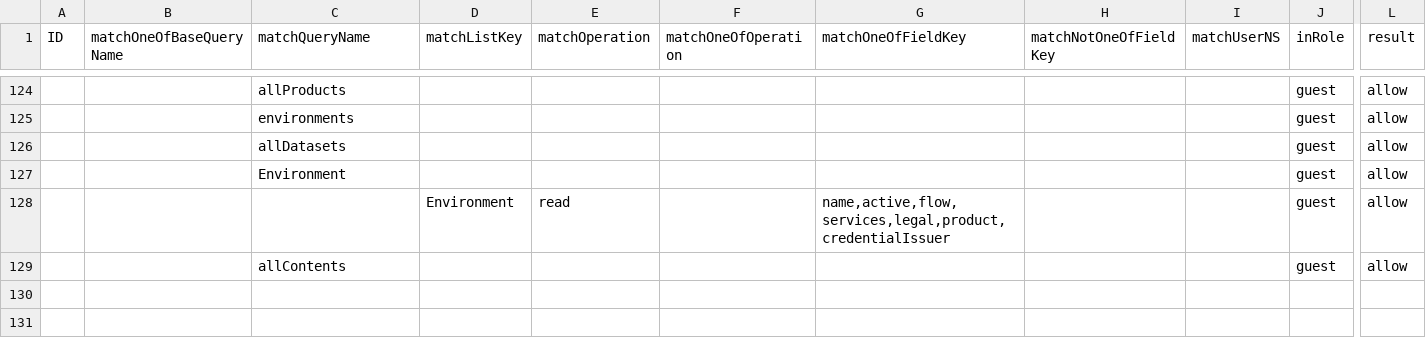
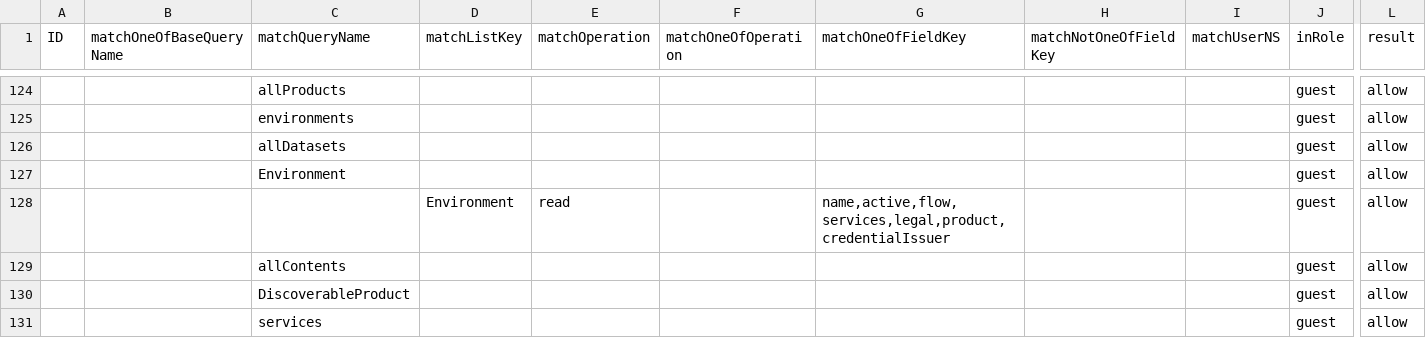
Before and after one commit to bcgov/api-services-portal, a CSV file: src/authz/matrix.csv, drawn as a sheet; only a part is shown, gaps mark what is left out; rows hold the shown columns only; the diff names each change by its address in the sheet, - before the commit and + after, or states it on an @@ line.

```diff
--- a/src/authz/matrix.csv
+++ b/src/authz/matrix.csv
+row 130:  |  | DiscoverableProduct |  |  |  |  |  |  | guest | allow
+row 131:  |  | services |  |  |  |  |  |  | guest | allow
```
Also changed, not shown: 1 other file.
